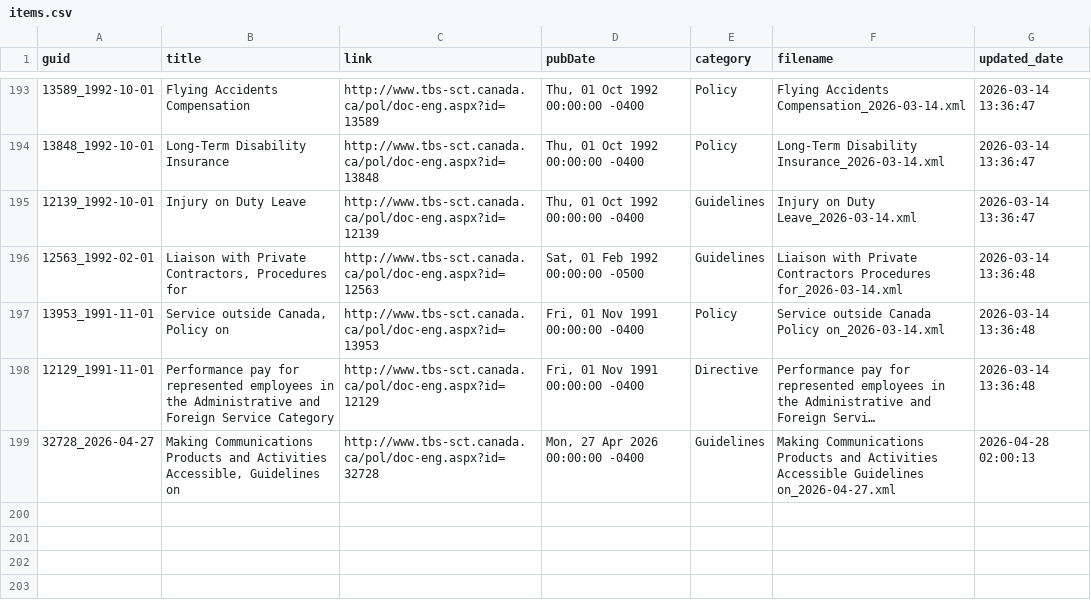
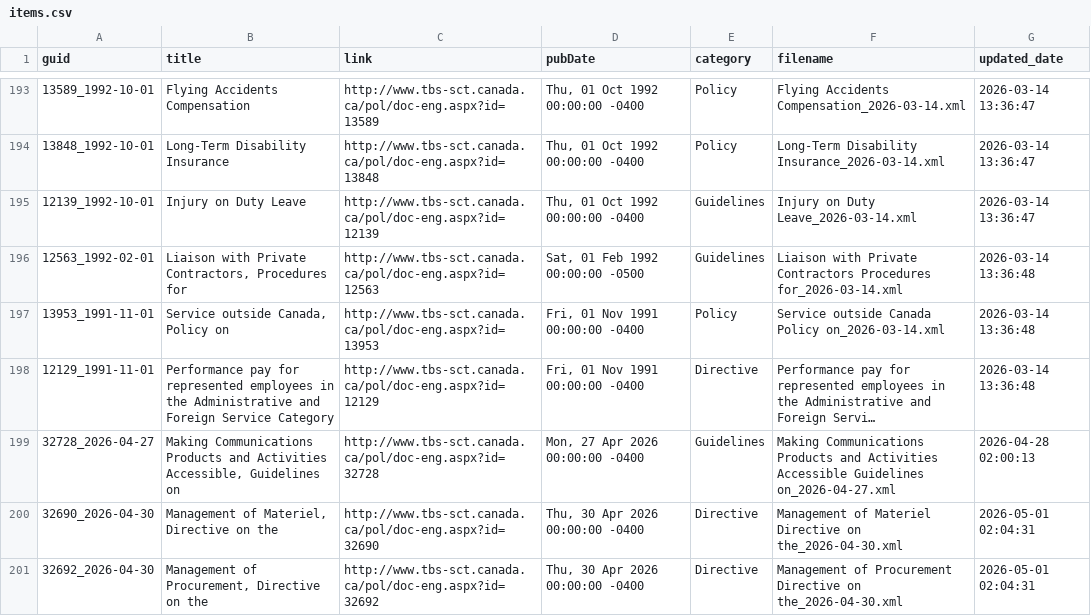
Before and after one commit to PatLittle/TBS-Policy-Hawk, a CSV file: data/items.csv, drawn as a sheet; only a part is shown, gaps mark what is left out; long unchanged cells end in …; the diff names each change by its address in the sheet, - before the commit and + after, or states it on an @@ line.

```diff
--- a/data/items.csv
+++ b/data/items.csv
+row 200: 32690_2026-04-30 | Management of Materiel, Directive on the | http://www.tbs-sct.canada.ca/pol/doc-eng.aspx?id=32690 | Thu, 30 Apr 2026 00:00:00 -0400 | Directive | Management of Materiel Directive on the_2026-04-30.xml | 2026-05-01 02:04:31
+row 201: 32692_2026-04-30 | Management of Procurement, Directive on the | http://www.tbs-sct.canada.ca/pol/doc-eng.aspx?id=32692 | Thu, 30 Apr 2026 00:00:00 -0400 | Directive | Management of Procurement Directive on the_2026-04-30.xml | 2026-05-01 02:04:31
```
Also changed, not shown: 3 other files.
